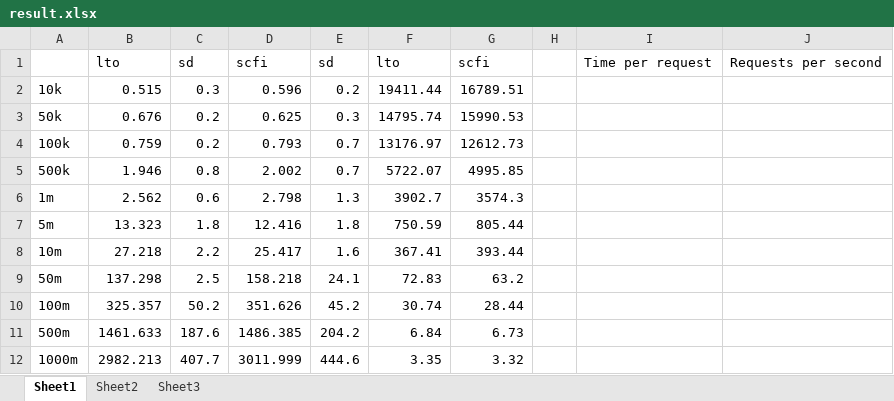
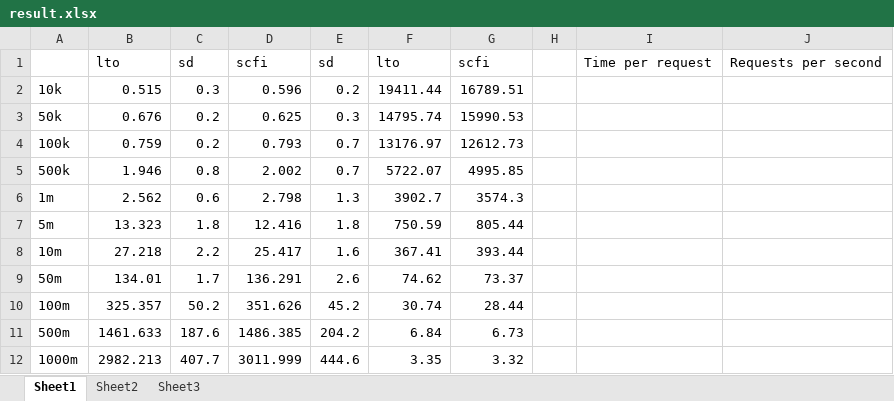
Before and after one commit to Readm/scfi, an Excel workbook: results/result.xlsx, sheet Sheet1, drawn as a sheet; values as stored, in another font and other column widths than the file's, no borders; the diff names each change by its address in the sheet, - before the commit and + after, or states it on an @@ line.

```diff
--- a/results/result.xlsx (sheet Sheet1)
+++ b/results/result.xlsx (sheet Sheet1)
-B9: 137.298
+B9: 134.01
-C9: 2.5
+C9: 1.7
-D9: 158.218
+D9: 136.291
-E9: 24.1
+E9: 2.6
-F9: 72.83
+F9: 74.62
-G9: 63.2
+G9: 73.37
```
Also changed, not shown: sheet Sheet2, formulas that keep their value, 1 other file.
